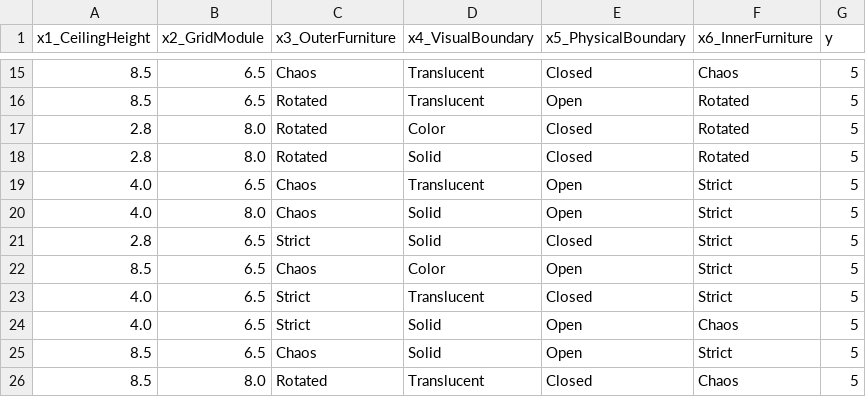
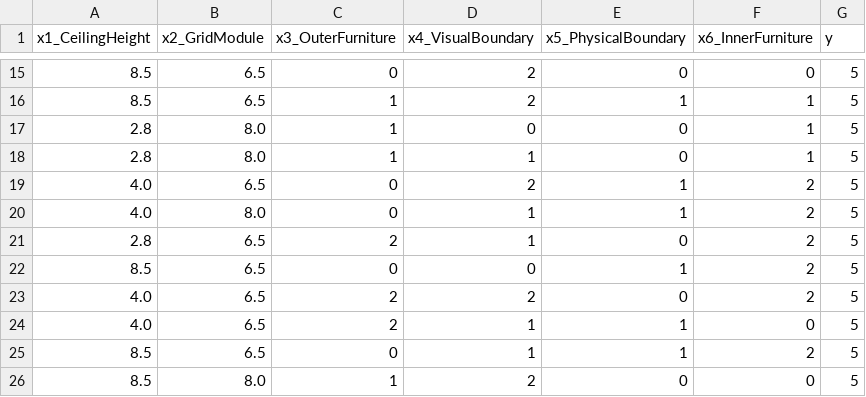
Before and after one commit to eastnoob/active-psych-sampling, a CSV file: extensions/warmup_budget_check/sample/202511301011/result/subject_2.csv, drawn as a sheet; only a part is shown, gaps mark what is left out; the diff covers the shown part only.

```diff
--- a/extensions/warmup_budget_check/sample/202511301011/result/subject_2.csv
+++ b/extensions/warmup_budget_check/sample/202511301011/result/subject_2.csv
@@ -15,12 +15,12 @@ x1_CeilingHeight,x2_GridModule,x3_OuterFurniture,x4_VisualBoundary,x5_PhysicalBo
-8.5,6.5,Chaos,Translucent,Closed,Chaos,5
-8.5,6.5,Rotated,Translucent,Open,Rotated,5
-2.8,8.0,Rotated,Color,Closed,Rotated,5
-2.8,8.0,Rotated,Solid,Closed,Rotated,5
-4.0,6.5,Chaos,Translucent,Open,Strict,5
-4.0,8.0,Chaos,Solid,Open,Strict,5
-2.8,6.5,Strict,Solid,Closed,Strict,5
-8.5,6.5,Chaos,Color,Open,Strict,5
-4.0,6.5,Strict,Translucent,Closed,Strict,5
-4.0,6.5,Strict,Solid,Open,Chaos,5
-8.5,6.5,Chaos,Solid,Open,Strict,5
-8.5,8.0,Rotated,Translucent,Closed,Chaos,5
+8.5,6.5,0,2,0,0,5
+8.5,6.5,1,2,1,1,5
+2.8,8.0,1,0,0,1,5
+2.8,8.0,1,1,0,1,5
+4.0,6.5,0,2,1,2,5
+4.0,8.0,0,1,1,2,5
+2.8,6.5,2,1,0,2,5
+8.5,6.5,0,0,1,2,5
+4.0,6.5,2,2,0,2,5
+4.0,6.5,2,1,1,0,5
+8.5,6.5,0,1,1,2,5
+8.5,8.0,1,2,0,0,5
```
Also changed, not shown: 2 added rows, 2 removed rows and 44 edited cells elsewhere in this file, extensions/warmup_budget_check/sample/202511301011/result/combined_results.csv, extensions/warmup_budget_check/sample/202511301011/result/subject_1.csv, 20 other files.
